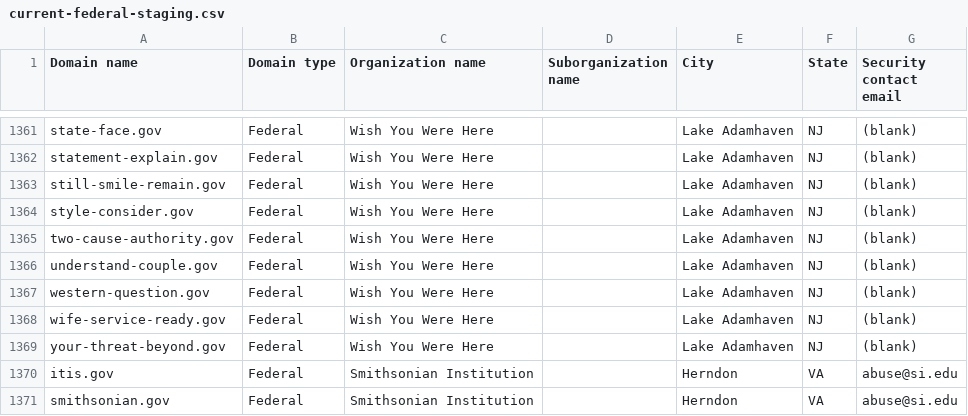
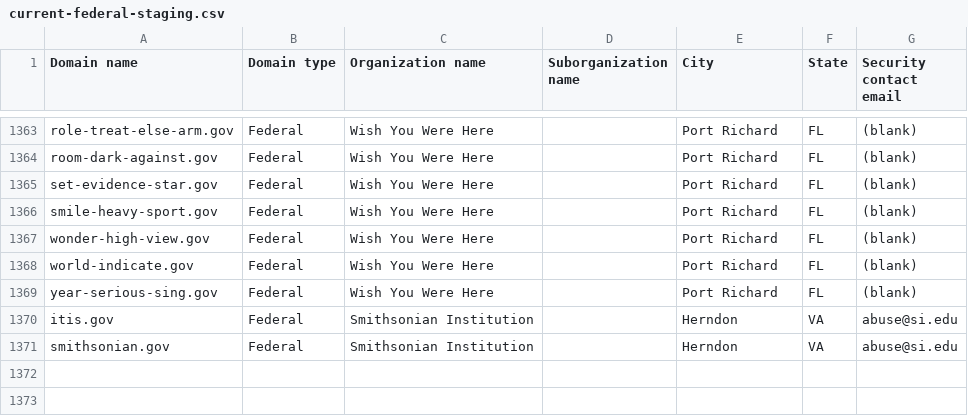
Before and after one commit to cisagov/dotgov-data-staging, a CSV file: current-federal-staging.csv, drawn as a sheet; only a part is shown, gaps mark what is left out; removed rows and columns are numbered as before the commit, all else as after; the diff covers the shown part only; the diff names each change by its address in the sheet, - before the commit and + after, or states it on an @@ line.

```diff
--- a/current-federal-staging.csv
+++ b/current-federal-staging.csv
-A1363 (Domain name): state-face.gov
+A1363 (Domain name): role-treat-else-arm.gov
-E1363:E1368 (City): Lake Adamhaven
+E1363:E1368 (City): Port Richard
-F1363:F1368 (State): NJ
+F1363:F1368 (State): FL
-A1364 (Domain name): statement-explain.gov
+A1364 (Domain name): room-dark-against.gov
-A1365 (Domain name): still-smile-remain.gov
+A1365 (Domain name): set-evidence-star.gov
-A1366 (Domain name): style-consider.gov
+A1366 (Domain name): smile-heavy-sport.gov
-A1367 (Domain name): two-cause-authority.gov
+A1367 (Domain name): wonder-high-view.gov
-A1368 (Domain name): understand-couple.gov
+A1368 (Domain name): world-indicate.gov
-row 1367: western-question.gov | Federal | Wish You Were Here |  | Lake Adamhaven | NJ | (blank)
-A1369 (Domain name): wife-service-ready.gov
+A1369 (Domain name): year-serious-sing.gov
-E1369 (City): Lake Adamhaven
+E1369 (City): Port Richard
-F1369 (State): NJ
+F1369 (State): FL
-row 1369: your-threat-beyond.gov | Federal | Wish You Were Here |  | Lake Adamhaven | NJ | (blank)
```
Also changed, not shown: 3 added rows, 1 removed row and 66 edited cells elsewhere in this file, 1 other file.
